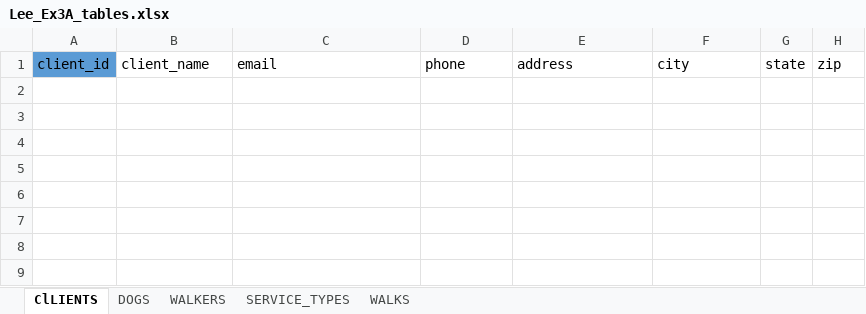
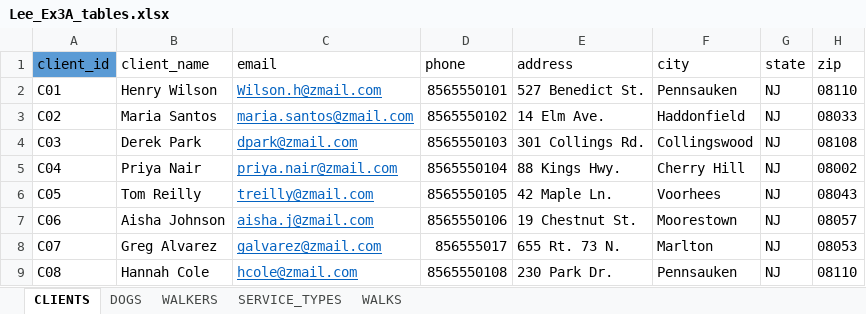
Before and after one commit to iData-lee/W2_Workshop, an Excel workbook: Lee_Ex3A_tables.xlsx, sheet CLIENTS, drawn as a sheet; values as stored, in another font and other column widths than the file's, no borders; the diff names each change by its address in the sheet, - before the commit and + after, or states it on an @@ line.

```diff
--- a/Lee_Ex3A_tables.xlsx (sheet CLIENTS)
+++ b/Lee_Ex3A_tables.xlsx (sheet CLIENTS)
-sheet tab: ClLIENTS
+sheet tab: CLIENTS
+row 2: C01 | Henry Wilson | Wilson.h@zmail.com | 8565550101 | 527 Benedict St. | Pennsauken | NJ | 08110
+row 3: C02 | Maria Santos | maria.santos@zmail.com | 8565550102 | 14 Elm Ave. | Haddonfield | NJ | 08033
+row 4: C03 | Derek Park | dpark@zmail.com | 8565550103 | 301 Collings Rd. | Collingswood | NJ | 08108
+row 5: C04 | Priya Nair | priya.nair@zmail.com | 8565550104 | 88 Kings Hwy. | Cherry Hill | NJ | 08002
+row 6: C05 | Tom Reilly | treilly@zmail.com | 8565550105 | 42 Maple Ln. | Voorhees | NJ | 08043
+row 7: C06 | Aisha Johnson | aisha.j@zmail.com | 8565550106 | 19 Chestnut St. | Moorestown | NJ | 08057
+row 8: C07 | Greg Alvarez | galvarez@zmail.com | 856555017 | 655 Rt. 73 N. | Marlton | NJ | 08053
+row 9: C08 | Hannah Cole | hcole@zmail.com | 8565550108 | 230 Park Dr. | Pennsauken | NJ | 08110
```
Also changed, not shown: sheet WALKS, sheet DOGS, sheet SERVICE_TYPES, sheet WALKERS, 1 other file.
